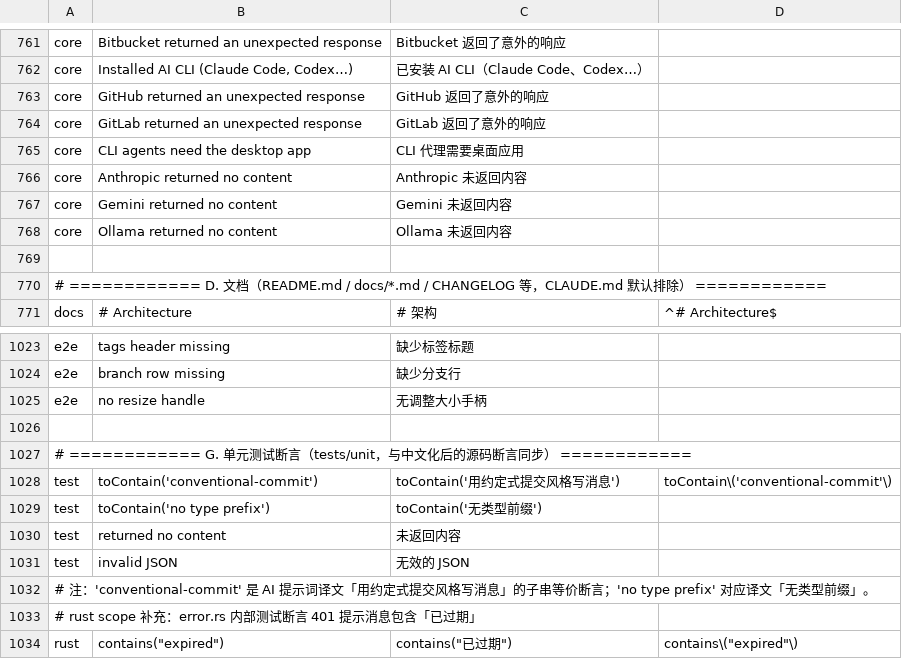
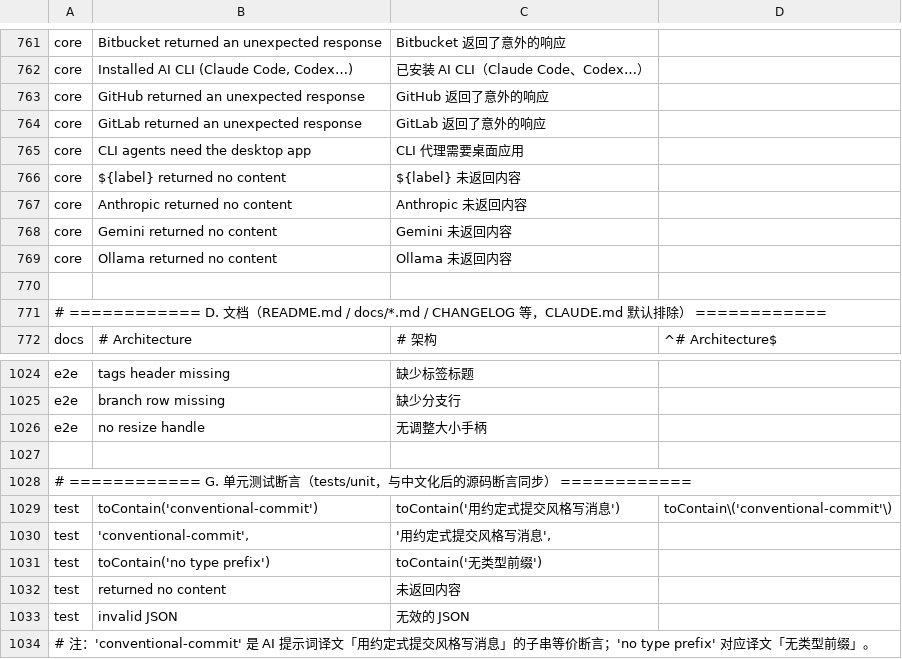
Before and after one commit to wuwuzhazha/angkorgit-zh, a TSV file: zh-dict/dict.tsv, drawn as a sheet; only a part is shown, gaps mark what is left out; the shorter side is filled out with more unchanged rows.

Commit message:
fix(i18n): 补充 OpenAI 模板错误消息与跨行断言翻译

```diff
--- a/zh-dict/dict.tsv
+++ b/zh-dict/dict.tsv
@@ -765,2 +765,3 @@ core	GitLab returned an unexpected response	GitLab 返回了意外的响应
 core	CLI agents need the desktop app	CLI 代理需要桌面应用
+core	${label} returned no content	${label} 未返回内容
 core	Anthropic returned no content	Anthropic 未返回内容
@@ -1028,2 +1029,3 @@ e2e	no resize handle	无调整大小手柄
 test	toContain('conventional-commit')	toContain('用约定式提交风格写消息')	toContain\('conventional-commit'\)
+test	  'conventional-commit',	  '用约定式提交风格写消息',
 test	toContain('no type prefix')	toContain('无类型前缀')
```
